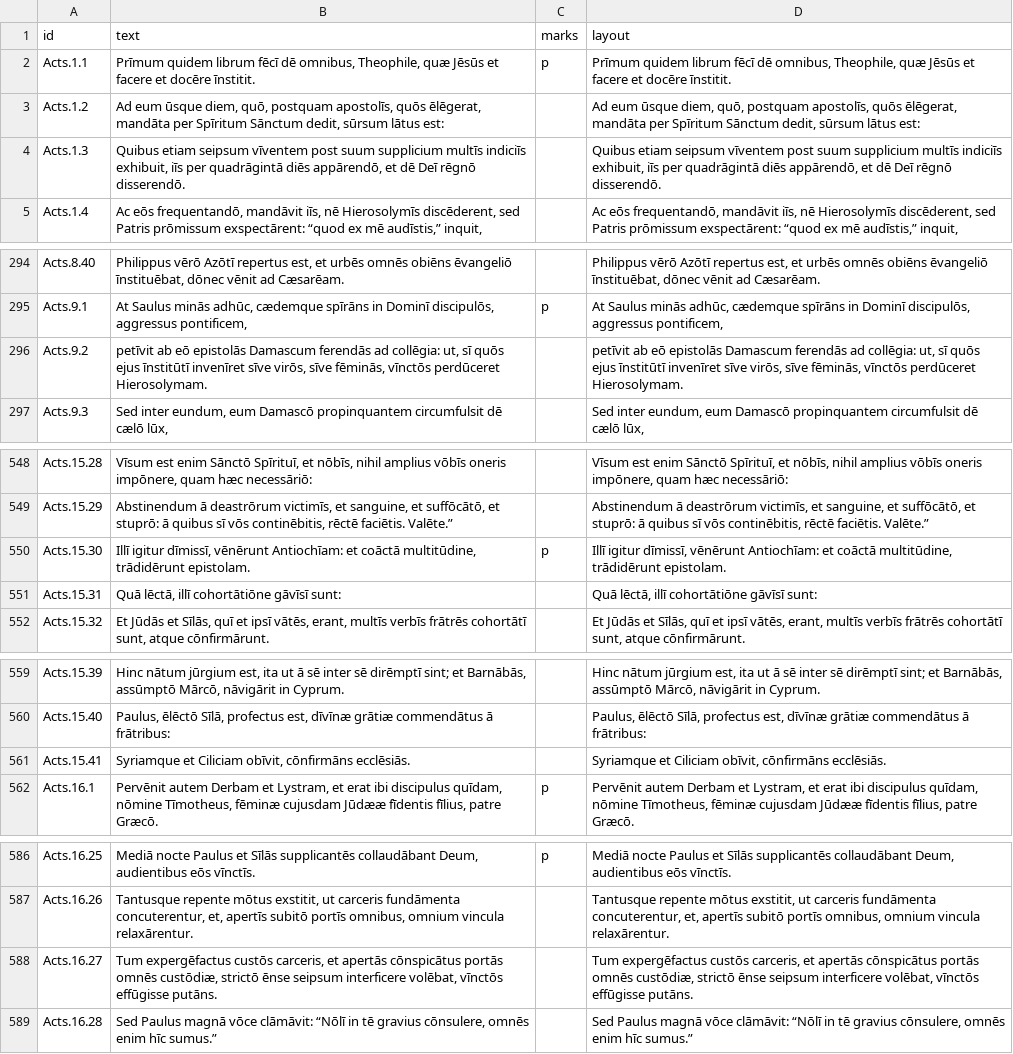
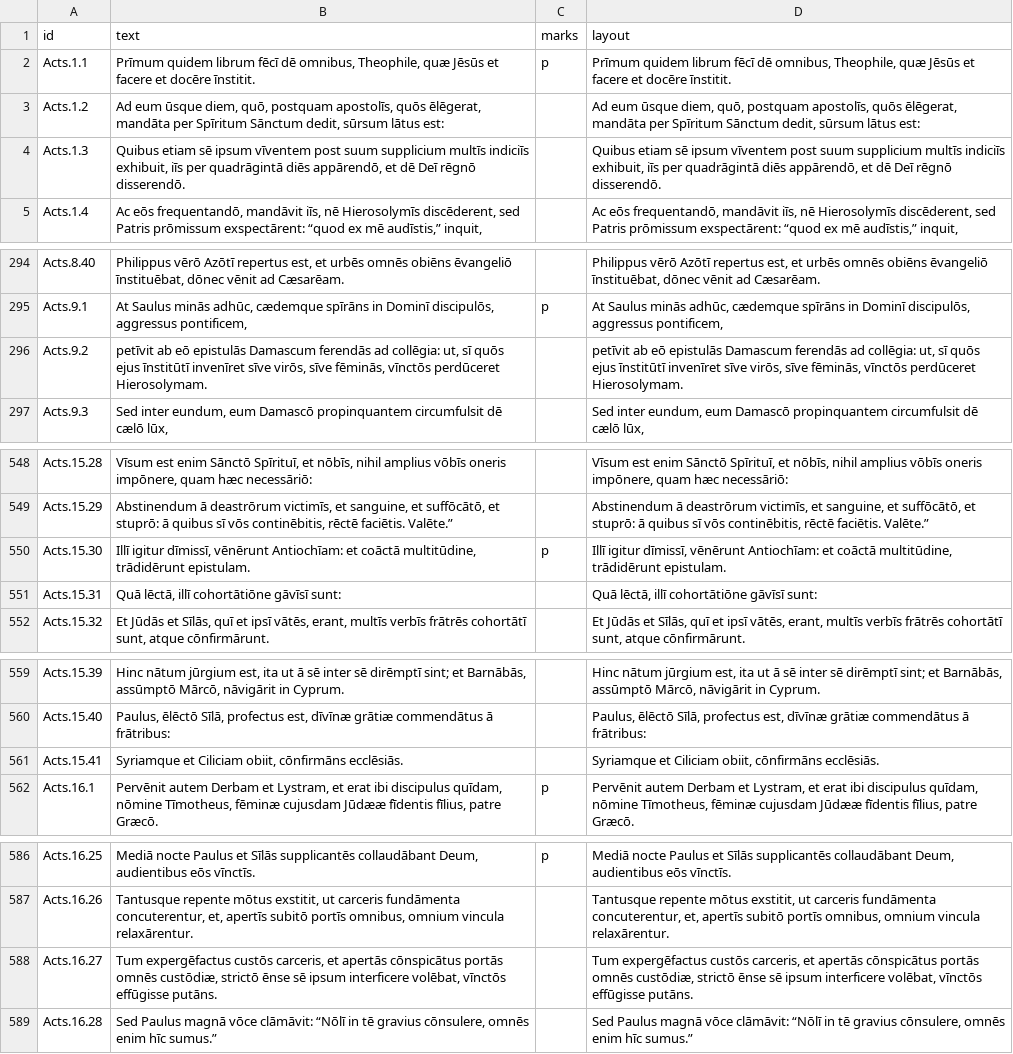
Before and after one commit to njand/biblia-castellionis, a TSV file: data/gold/Acts.tsv, drawn as a sheet; only a part is shown, gaps mark what is left out; the diff covers the shown part only.

```diff
--- a/data/gold/Acts.tsv
+++ b/data/gold/Acts.tsv
@@ -3,3 +3,3 @@ Acts.1.1	Prīmum quidem librum fēcī dē omnibus, Theophile, quæ Jēsūs et fa
 Acts.1.2	Ad eum ūsque diem, quō, postquam apostolīs, quōs ēlēgerat, mandāta per Spīritum Sānctum dedit, sūrsum lātus est:		Ad eum ūsque diem, quō, postquam apostolīs, quōs ēlēgerat, mandāta per Spīritum Sānctum dedit, sūrsum lātus est:
-Acts.1.3	Quibus etiam seipsum vīventem post suum supplicium multīs indiciīs exhibuit, iīs per quadrāgintā diēs appārendō, et dē Deī rēgnō disserendō.		Quibus etiam seipsum vīventem post suum supplicium multīs indiciīs exhibuit, iīs per quadrāgintā diēs appārendō, et dē Deī rēgnō disserendō.
+Acts.1.3	Quibus etiam sē ipsum vīventem post suum supplicium multīs indiciīs exhibuit, iīs per quadrāgintā diēs appārendō, et dē Deī rēgnō disserendō.		Quibus etiam sē ipsum vīventem post suum supplicium multīs indiciīs exhibuit, iīs per quadrāgintā diēs appārendō, et dē Deī rēgnō disserendō.
 Acts.1.4	Ac eōs frequentandō, mandāvit iīs, nē Hierosolymīs discēderent, sed Patris prōmissum exspectārent: “quod ex mē audīstis,” inquit,		Ac eōs frequentandō, mandāvit iīs, nē Hierosolymīs discēderent, sed Patris prōmissum exspectārent: “quod ex mē audīstis,” inquit,
@@ -295,3 +295,3 @@ Acts.8.40	Philippus vērō Azōtī repertus est, et urbēs omnēs obiēns ēvang
 Acts.9.1	At Saulus minās adhūc, cædemque spīrāns in Dominī discipulōs, aggressus pontificem,	p	At Saulus minās adhūc, cædemque spīrāns in Dominī discipulōs, aggressus pontificem,
-Acts.9.2	petīvit ab eō epistolās Damascum ferendās ad collēgia: ut, sī quōs ejus īnstitūtī invenīret sīve virōs, sīve fēminās, vīnctōs perdūceret Hierosolymam.		petīvit ab eō epistolās Damascum ferendās ad collēgia: ut, sī quōs ejus īnstitūtī invenīret sīve virōs, sīve fēminās, vīnctōs perdūceret Hierosolymam.
+Acts.9.2	petīvit ab eō epistulās Damascum ferendās ad collēgia: ut, sī quōs ejus īnstitūtī invenīret sīve virōs, sīve fēminās, vīnctōs perdūceret Hierosolymam.		petīvit ab eō epistulās Damascum ferendās ad collēgia: ut, sī quōs ejus īnstitūtī invenīret sīve virōs, sīve fēminās, vīnctōs perdūceret Hierosolymam.
 Acts.9.3	Sed inter eundum, eum Damascō propinquantem circumfulsit dē cælō lūx,		Sed inter eundum, eum Damascō propinquantem circumfulsit dē cælō lūx,
@@ -549,3 +549,3 @@ Acts.15.28	Vīsum est enim Sānctō Spīrituī, et nōbīs, nihil amplius vōbī
 Acts.15.29	Abstinendum ā deastrōrum victimīs, et sanguine, et suffōcātō, et stuprō: ā quibus sī vōs continēbitis, rēctē faciētis. Valēte.”		Abstinendum ā deastrōrum victimīs, et sanguine, et suffōcātō, et stuprō: ā quibus sī vōs continēbitis, rēctē faciētis. Valēte.”
-Acts.15.30	Illī igitur dīmissī, vēnērunt Antiochīam: et coāctā multitūdine, trādidērunt epistolam.	p	Illī igitur dīmissī, vēnērunt Antiochīam: et coāctā multitūdine, trādidērunt epistolam.
+Acts.15.30	Illī igitur dīmissī, vēnērunt Antiochīam: et coāctā multitūdine, trādidērunt epistulam.	p	Illī igitur dīmissī, vēnērunt Antiochīam: et coāctā multitūdine, trādidērunt epistulam.
 Acts.15.31	Quā lēctā, illī cohortātiōne gāvīsī sunt:		Quā lēctā, illī cohortātiōne gāvīsī sunt:
@@ -560,3 +560,3 @@ Acts.15.39	Hinc nātum jūrgium est, ita ut ā sē inter sē dirēmptī sint; et
 Acts.15.40	Paulus, ēlēctō Sīlā, profectus est, dīvīnæ grātiæ commendātus ā frātribus:		Paulus, ēlēctō Sīlā, profectus est, dīvīnæ grātiæ commendātus ā frātribus:
-Acts.15.41	Syriamque et Ciliciam obīvit, cōnfirmāns ecclēsiās.		Syriamque et Ciliciam obīvit, cōnfirmāns ecclēsiās.
+Acts.15.41	Syriamque et Ciliciam obiit, cōnfirmāns ecclēsiās.		Syriamque et Ciliciam obiit, cōnfirmāns ecclēsiās.
 Acts.16.1	Pervēnit autem Derbam et Lystram, et erat ibi discipulus quīdam, nōmine Tīmotheus, fēminæ cujusdam Jūdææ fīdentis fīlius, patre Græcō.	p	Pervēnit autem Derbam et Lystram, et erat ibi discipulus quīdam, nōmine Tīmotheus, fēminæ cujusdam Jūdææ fīdentis fīlius, patre Græcō.
@@ -587,3 +587,3 @@ Acts.16.25	Mediā nocte Paulus et Sīlās supplicantēs collaudābant Deum, audi
 Acts.16.26	Tantusque repente mōtus exstitit, ut carceris fundāmenta concuterentur, et, apertīs subitō portīs omnibus, omnium vincula relaxārentur.		Tantusque repente mōtus exstitit, ut carceris fundāmenta concuterentur, et, apertīs subitō portīs omnibus, omnium vincula relaxārentur.
-Acts.16.27	Tum expergēfactus custōs carceris, et apertās cōnspicātus portās omnēs custōdiæ, strictō ēnse seipsum interficere volēbat, vīnctōs effūgisse putāns.		Tum expergēfactus custōs carceris, et apertās cōnspicātus portās omnēs custōdiæ, strictō ēnse seipsum interficere volēbat, vīnctōs effūgisse putāns.
+Acts.16.27	Tum expergēfactus custōs carceris, et apertās cōnspicātus portās omnēs custōdiæ, strictō ēnse sē ipsum interficere volēbat, vīnctōs effūgisse putāns.		Tum expergēfactus custōs carceris, et apertās cōnspicātus portās omnēs custōdiæ, strictō ēnse sē ipsum interficere volēbat, vīnctōs effūgisse putāns.
 Acts.16.28	Sed Paulus magnā vōce clāmāvit: “Nōlī in tē gravius cōnsulere, omnēs enim hīc sumus.”		Sed Paulus magnā vōce clāmāvit: “Nōlī in tē gravius cōnsulere, omnēs enim hīc sumus.”
```
Also changed, not shown: 8 edited cells elsewhere in this file, data/gold/2Cor.tsv, data/gold/2John.tsv, 40 other files.
